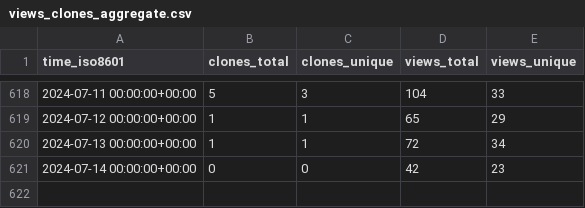
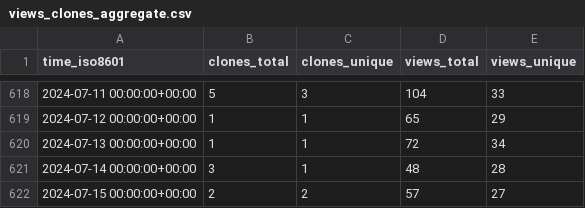
Before and after one commit to BlankTMing/SteamDepotDownloaderGUI, a CSV file: mmvanheusden/SteamDepotDownloaderGUI/ghrs-data/views_clones_aggregate.csv, drawn as a sheet; only a part is shown, gaps mark what is left out.

```diff
--- a/mmvanheusden/SteamDepotDownloaderGUI/ghrs-data/views_clones_aggregate.csv
+++ b/mmvanheusden/SteamDepotDownloaderGUI/ghrs-data/views_clones_aggregate.csv
@@ -620,2 +620,3 @@ time_iso8601,clones_total,clones_unique,views_total,views_unique
 2024-07-13 00:00:00+00:00,1,1,72,34
-2024-07-14 00:00:00+00:00,0,0,42,23
+2024-07-14 00:00:00+00:00,3,1,48,28
+2024-07-15 00:00:00+00:00,2,2,57,27
```
Also changed, not shown: 1 other file.
